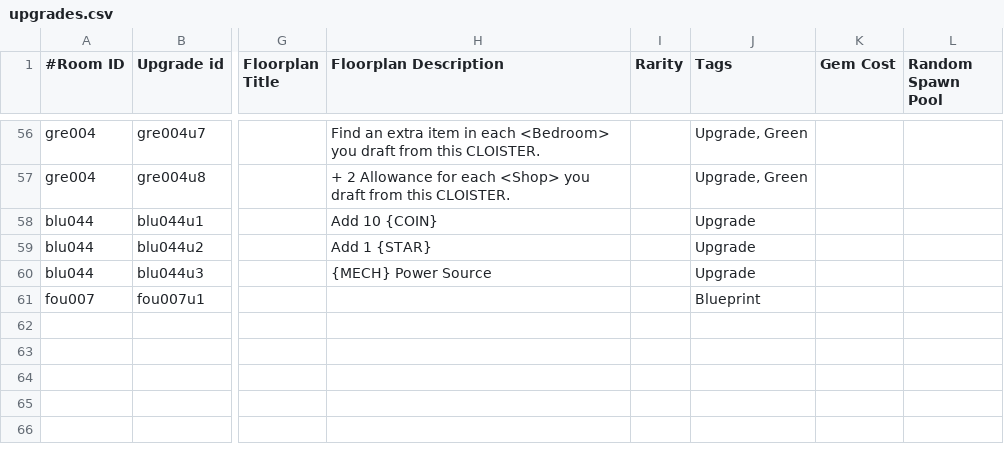
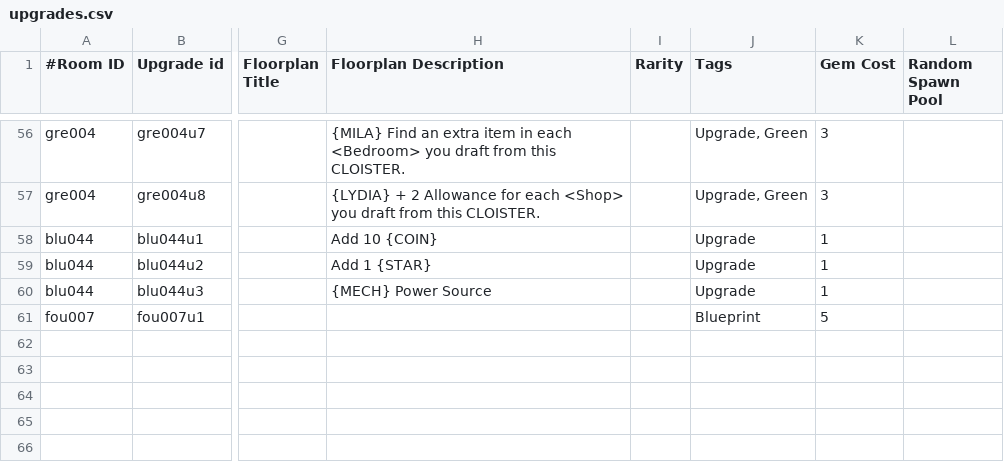
Before and after one commit to Algoinde/BlewPrints, a CSV file: src/lib/data/excel/upgrades.csv, drawn as a sheet; only a part is shown, gaps mark what is left out; the diff covers the shown part only; the diff names each change by its address in the sheet, - before the commit and + after, or states it on an @@ line.

```diff
--- a/src/lib/data/excel/upgrades.csv
+++ b/src/lib/data/excel/upgrades.csv
-H56 (Floorplan Description): Find an…
+H56 (Floorplan Description): {MILA} Find an…
-K56:K57 (Gem Cost): (empty)
+K56:K57 (Gem Cost): 3
-H57 (Floorplan Description): + 2…
+H57 (Floorplan Description): {LYDIA} + 2…
-K58:K60 (Gem Cost): (empty)
+K58:K60 (Gem Cost): 1
-K61 (Gem Cost): (empty)
+K61 (Gem Cost): 5
```
Also changed, not shown: 60 edited cells elsewhere in this file, src/lib/data/excel/rooms.csv, 9 other files.
